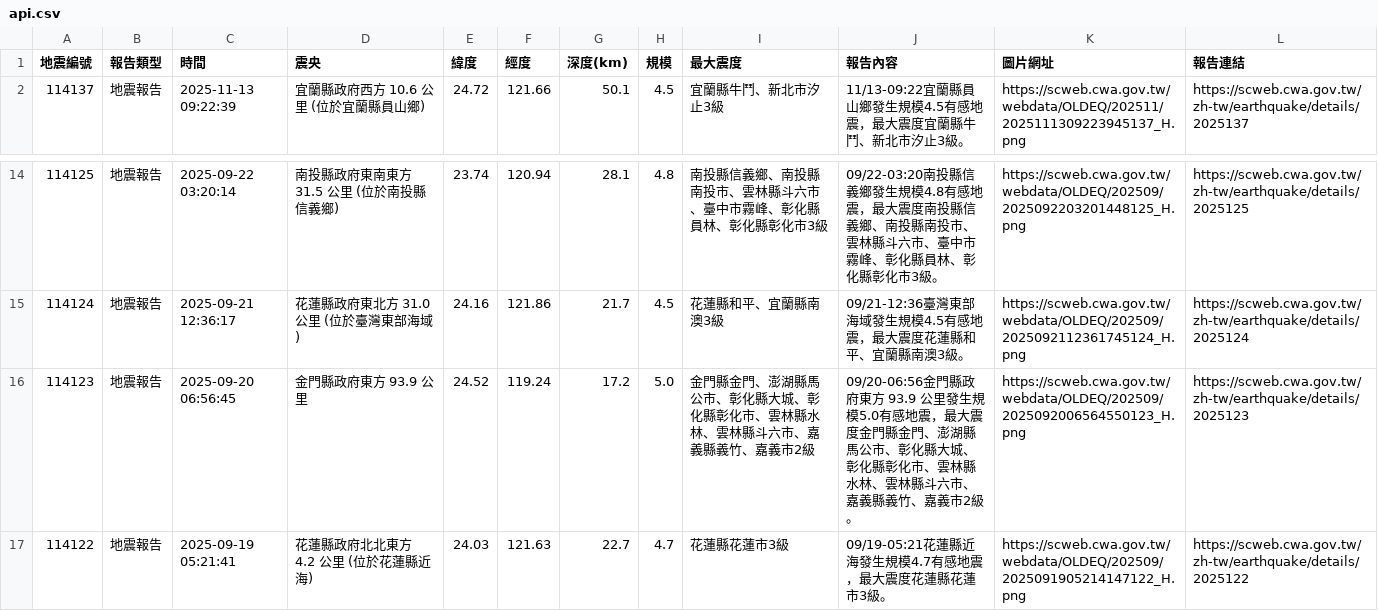
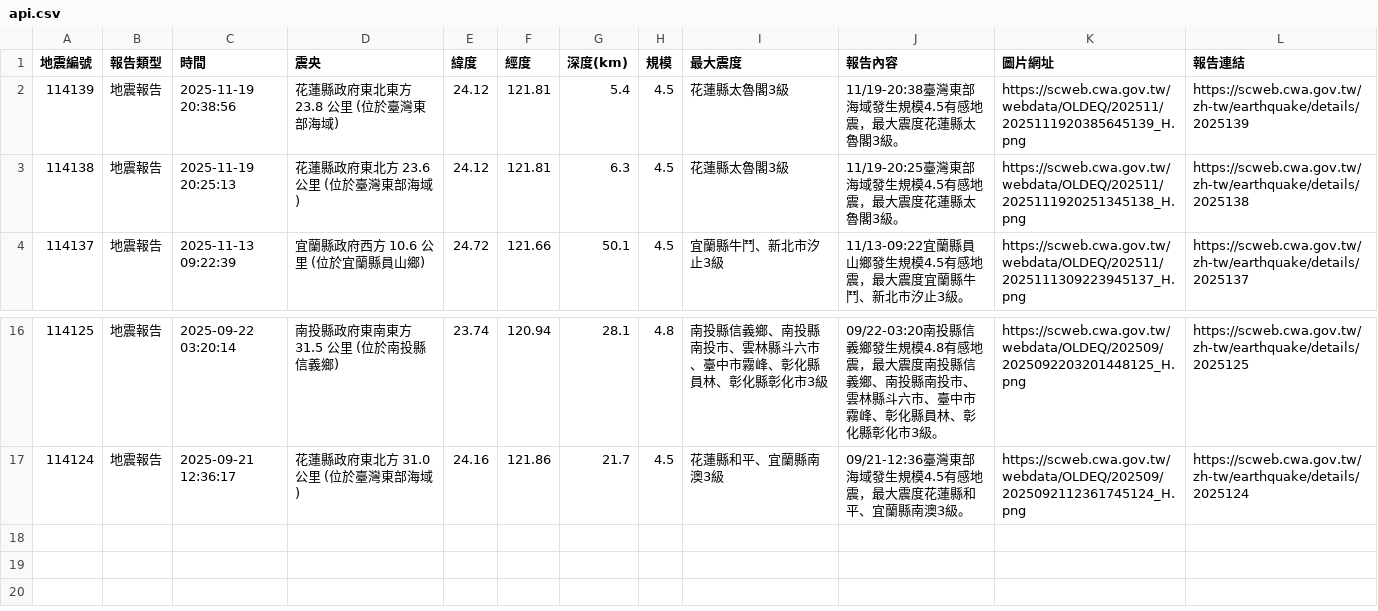
Before and after one commit to 1101248/1101248-cs381midterm, a CSV file: api.csv, drawn as a sheet; only a part is shown, gaps mark what is left out.

```diff
--- a/api.csv
+++ b/api.csv
@@ -1,2 +1,4 @@
 地震編號,報告類型,時間,震央,緯度,經度,深度(km),規模,最大震度,報告內容,圖片網址,報告連結
+114139,地震報告,2025-11-19 20:38:56,花蓮縣政府東北東方  23.8  公里 (位於臺灣東部海域),24.12,121.81,5.4,4.5,花蓮縣太魯閣3級,11/19-20:38臺灣東部海域發生規模4.5有感地震，最大震度花蓮縣太魯閣3級。,https://scweb.cwa.gov.tw/webdata/OLDEQ/202511/2025111920385645139_H.png,https://scweb.cwa.gov.tw/zh-tw/earthquake/details/2025139
+114138,地震報告,2025-11-19 20:25:13,花蓮縣政府東北方  23.6  公里 (位於臺灣東部海域),24.12,121.81,6.3,4.5,花蓮縣太魯閣3級,11/19-20:25臺灣東部海域發生規模4.5有感地震，最大震度花蓮縣太魯閣3級。,https://scweb.cwa.gov.tw/webdata/OLDEQ/202511/2025111920251345138_H.png,https://scweb.cwa.gov.tw/zh-tw/earthquake/details/2025138
 114137,地震報告,2025-11-13 09:22:39,宜蘭縣政府西方  10.6  公里 (位於宜蘭縣員山鄉),24.72,121.66,50.1,4.5,宜蘭縣牛鬥、新北市汐止3級,11/13-09:22宜蘭縣員山鄉發生規模4.5有感地震，最大震度宜蘭縣牛鬥、新北市汐止3級。,https://scweb.cwa.gov.tw/webdata/OLDEQ/202511/2025111309223945137_H.png,https://scweb.cwa.gov.tw/zh-tw/earthquake/details/2025137
@@ -15,3 +17 @@
 114124,地震報告,2025-09-21 12:36:17,花蓮縣政府東北方  31.0  公里 (位於臺灣東部海域),24.16,121.86,21.7,4.5,花蓮縣和平、宜蘭縣南澳3級,09/21-12:36臺灣東部海域發生規模4.5有感地震，最大震度花蓮縣和平、宜蘭縣南澳3級。,https://scweb.cwa.gov.tw/webdata/OLDEQ/202509/2025092112361745124_H.png,https://scweb.cwa.gov.tw/zh-tw/earthquake/details/2025124
-114123,地震報告,2025-09-20 06:56:45,金門縣政府東方  93.9  公里,24.52,119.24,17.2,5.0,金門縣金門、澎湖縣馬公市、彰化縣大城、彰化縣彰化市、雲林縣水林、雲林縣斗六市、嘉義縣義竹、嘉義市2級,09/20-06:56金門縣政府東方  93.9  公里發生規模5.0有感地震，最大震度金門縣金門、澎湖縣馬公市、彰化縣大城、彰化縣彰化市、雲林縣水林、雲林縣斗六市、嘉義縣義竹、嘉義市2級。,https://scweb.cwa.gov.tw/webdata/OLDEQ/202509/2025092006564550123_H.png,https://scweb.cwa.gov.tw/zh-tw/earthquake/details/2025123
-114122,地震報告,2025-09-19 05:21:41,花蓮縣政府北北東方  4.2  公里 (位於花蓮縣近海),24.03,121.63,22.7,4.7,花蓮縣花蓮市3級,09/19-05:21花蓮縣近海發生規模4.7有感地震，最大震度花蓮縣花蓮市3級。,https://scweb.cwa.gov.tw/webdata/OLDEQ/202509/2025091905214147122_H.png,https://scweb.cwa.gov.tw/zh-tw/earthquake/details/2025122
```
Also changed, not shown: 1 other file.
